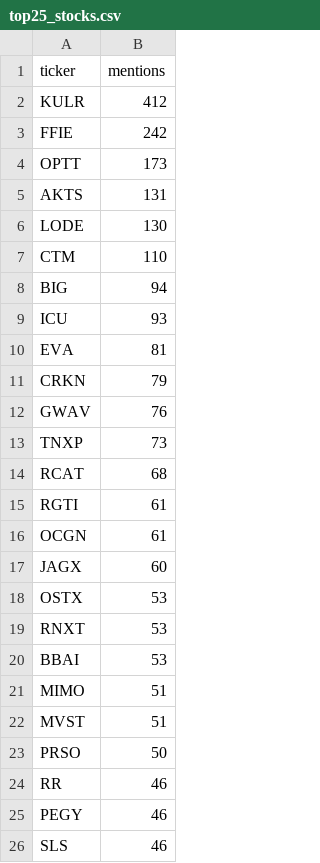
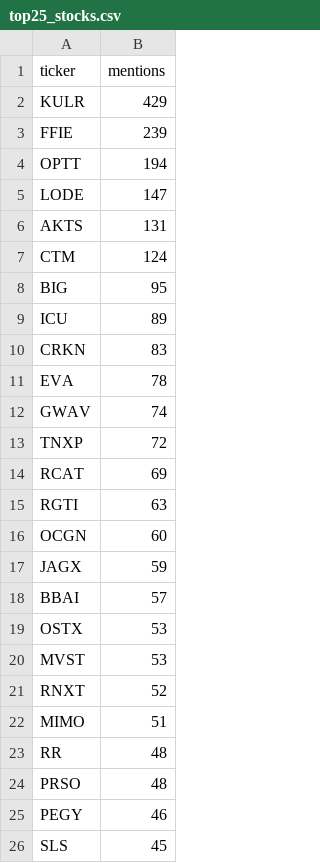
Before and after one commit to hillaryTse/MGFD40-Final-Project, a CSV file: Shortlisted Stocks/top25_stocks.csv, drawn as a sheet.

```diff
--- a/Shortlisted Stocks/top25_stocks.csv
+++ b/Shortlisted Stocks/top25_stocks.csv
@@ -1,26 +1,26 @@
 ticker,mentions
-KULR,412
-FFIE,242
-OPTT,173
+KULR,429
+FFIE,239
+OPTT,194
+LODE,147
 AKTS,131
-LODE,130
-CTM,110
-BIG,94
-ICU,93
-EVA,81
-CRKN,79
-GWAV,76
-TNXP,73
-RCAT,68
-RGTI,61
-OCGN,61
-JAGX,60
+CTM,124
+BIG,95
+ICU,89
+CRKN,83
+EVA,78
+GWAV,74
+TNXP,72
+RCAT,69
+RGTI,63
+OCGN,60
+JAGX,59
+BBAI,57
 OSTX,53
-RNXT,53
-BBAI,53
+MVST,53
+RNXT,52
 MIMO,51
-MVST,51
-PRSO,50
-RR,46
+RR,48
+PRSO,48
 PEGY,46
-SLS,46
+SLS,45
```
Also changed, not shown: Shortlisted Stocks/bottom25_stocks.csv, 18 other files.
